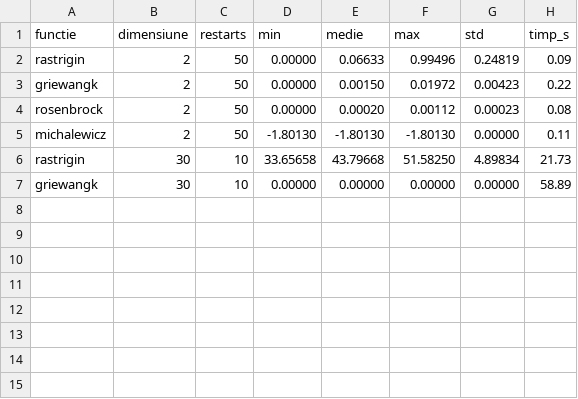
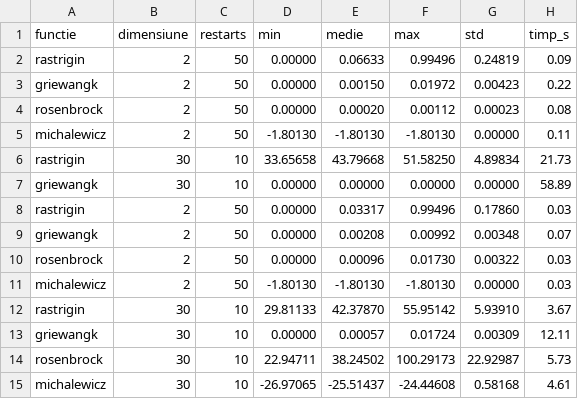
Before and after one commit to EduardZaborila3/NIM-Laboratory, a CSV file: rezultate_hc.csv, drawn as a sheet; the diff names each change by its address in the sheet, - before the commit and + after, or states it on an @@ line.

Commit message:
add hc results

```diff
--- a/rezultate_hc.csv
+++ b/rezultate_hc.csv
+row 8: rastrigin | 2 | 50 | 0.00000 | 0.03317 | 0.99496 | 0.17860 | 0.03
+row 9: griewangk | 2 | 50 | 0.00000 | 0.00208 | 0.00992 | 0.00348 | 0.07
+row 10: rosenbrock | 2 | 50 | 0.00000 | 0.00096 | 0.01730 | 0.00322 | 0.03
+row 11: michalewicz | 2 | 50 | -1.80130 | -1.80130 | -1.80130 | 0.00000 | 0.03
+row 12: rastrigin | 30 | 10 | 29.81133 | 42.37870 | 55.95142 | 5.93910 | 3.67
+row 13: griewangk | 30 | 10 | 0.00000 | 0.00057 | 0.01724 | 0.00309 | 12.11
+row 14: rosenbrock | 30 | 10 | 22.94711 | 38.24502 | 100.29173 | 22.92987 | 5.73
+row 15: michalewicz | 30 | 10 | -26.97065 | -25.51437 | -24.44608 | 0.58168 | 4.61
```
